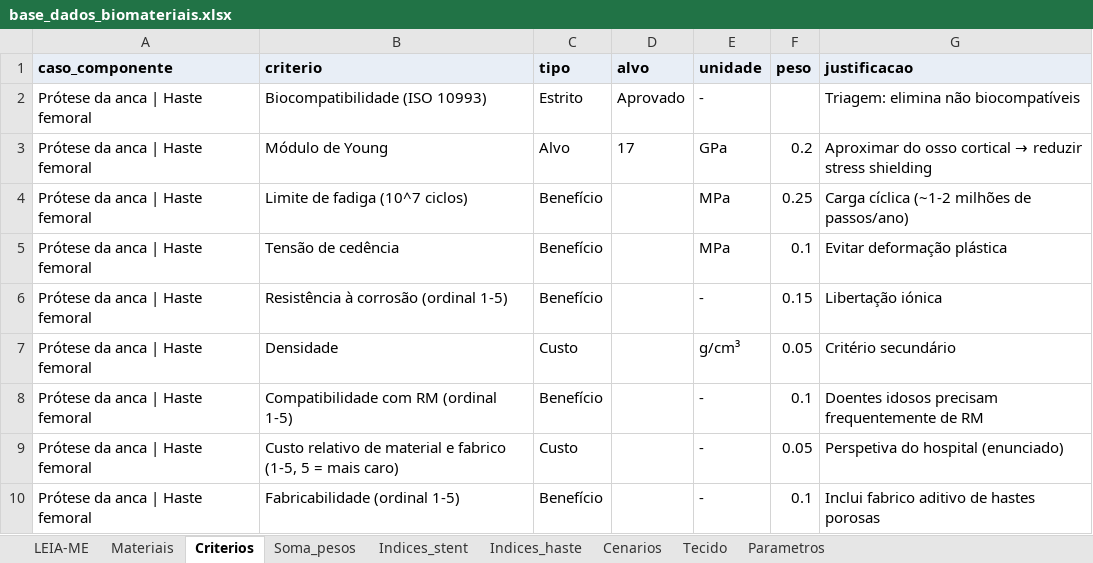
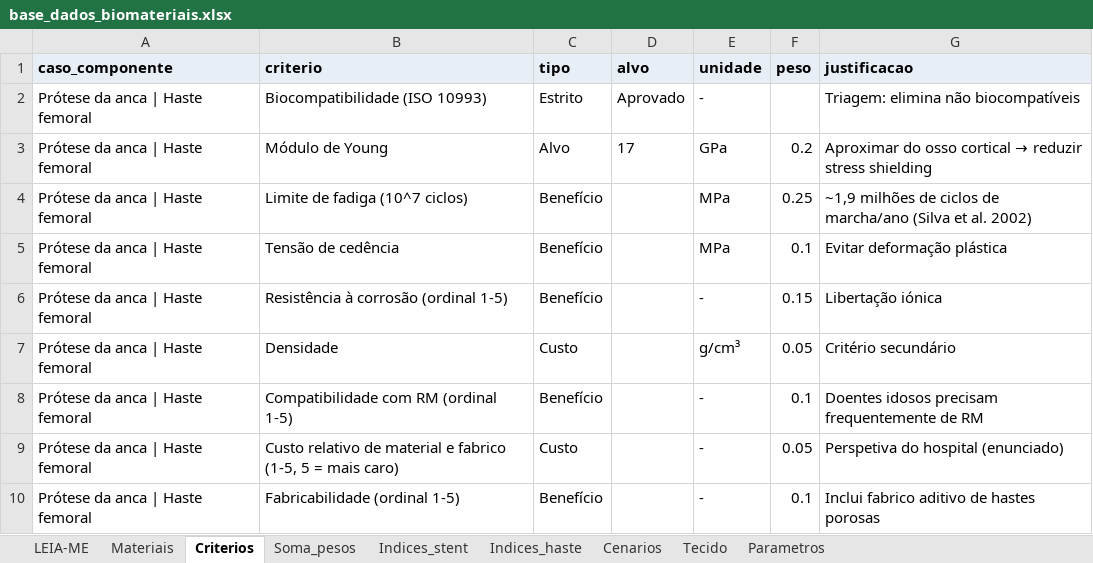
Before and after one commit to andremassuca/biomat-mcdm, an Excel workbook: data/base_dados_biomateriais.xlsx, sheet Criterios, drawn as a sheet; only a part is shown; values as stored, in another font and other column widths than the file's, no borders; the diff names each change by its address in the sheet, - before the commit and + after, or states it on an @@ line.

Commit message:
Caso da anca: fontes das marcas das Q2, Q3, Q6, Q9, Q10 e Q11, justificação da fadiga e secção de fontes nas notas

```diff
--- a/data/base_dados_biomateriais.xlsx (sheet Criterios)
+++ b/data/base_dados_biomateriais.xlsx (sheet Criterios)
-G4 (justificacao): Carga cíclica (~1-2 milhões de passos/ano)
+G4 (justificacao): ~1,9 milhões de ciclos de marcha/ano (Silva et al. 2002)
```
Also changed, not shown: 4 other files.
